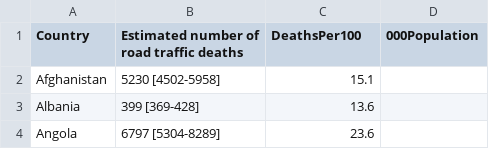
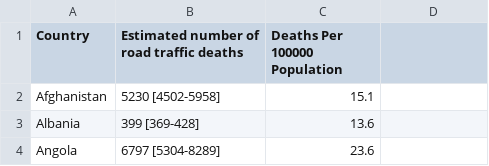
Before and after one commit to Versted/FIT3179_Week-9_HW, a CSV file: data/data.csv, drawn as a sheet; only a part is shown.

Commit message:
Update data.csv

```diff
--- a/data/data.csv
+++ b/data/data.csv
@@ -1,2 +1,2 @@
-Country,Estimated number of road traffic deaths,DeathsPer100,000Population
+Country,Estimated number of road traffic deaths,Deaths Per 100000 Population
 Afghanistan,5230 [4502-5958],15.1
```
